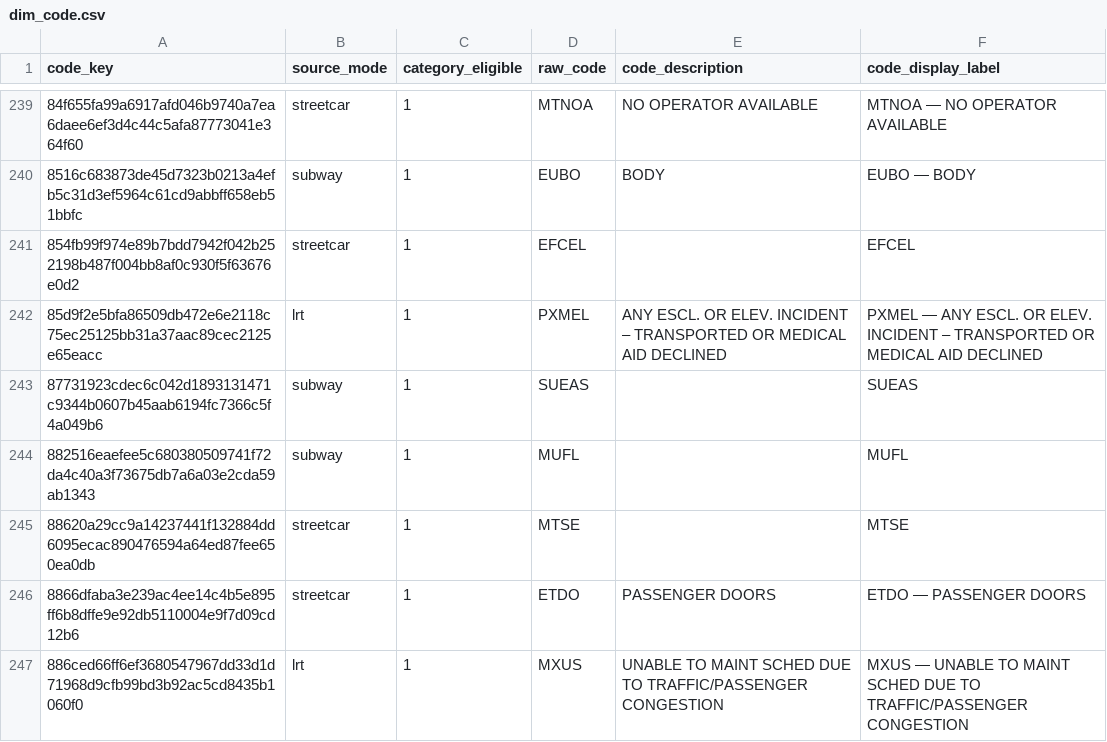
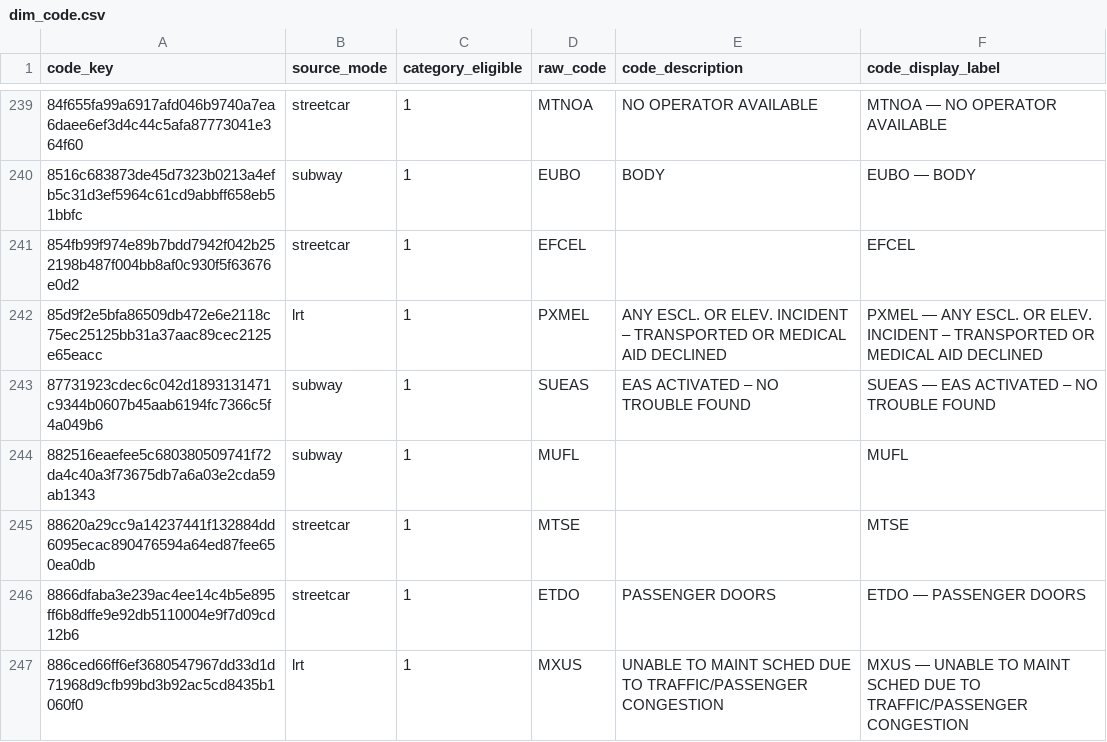
Before and after one commit to ishtiyak-ahmed/ttc-delay-patterns, a CSV file: results/power_bi/dim_code.csv, drawn as a sheet; only a part is shown, gaps mark what is left out; the diff covers the shown part only.

Commit message:
fix: recover mojibake in official TTC code descriptions

```diff
--- a/results/power_bi/dim_code.csv
+++ b/results/power_bi/dim_code.csv
@@ -242,3 +242,3 @@ code_key,source_mode,category_eligible,raw_code,code_description,code_display_la
 85d9f2e5bfa86509db472e6e2118c75ec25125bb31a37aac89cec2125e65eacc,lrt,1,PXMEL,ANY ESCL. OR ELEV. INCIDENT – TRANSPORTED OR MEDICAL AID DECLINED,PXMEL — ANY ESCL. OR ELEV. INCIDENT – TRANSPORTED OR MEDICAL AID DECLINED
-87731923cdec6c042d1893131471c9344b0607b45aab6194fc7366c5f4a049b6,subway,1,SUEAS,,SUEAS
+87731923cdec6c042d1893131471c9344b0607b45aab6194fc7366c5f4a049b6,subway,1,SUEAS,EAS ACTIVATED – NO TROUBLE FOUND,SUEAS — EAS ACTIVATED – NO TROUBLE FOUND
 882516eaefee5c680380509741f72da4c40a3f73675db7a6a03e2cda59ab1343,subway,1,MUFL,,MUFL
```
Also changed, not shown: 110 edited cells elsewhere in this file, 9 other files.
